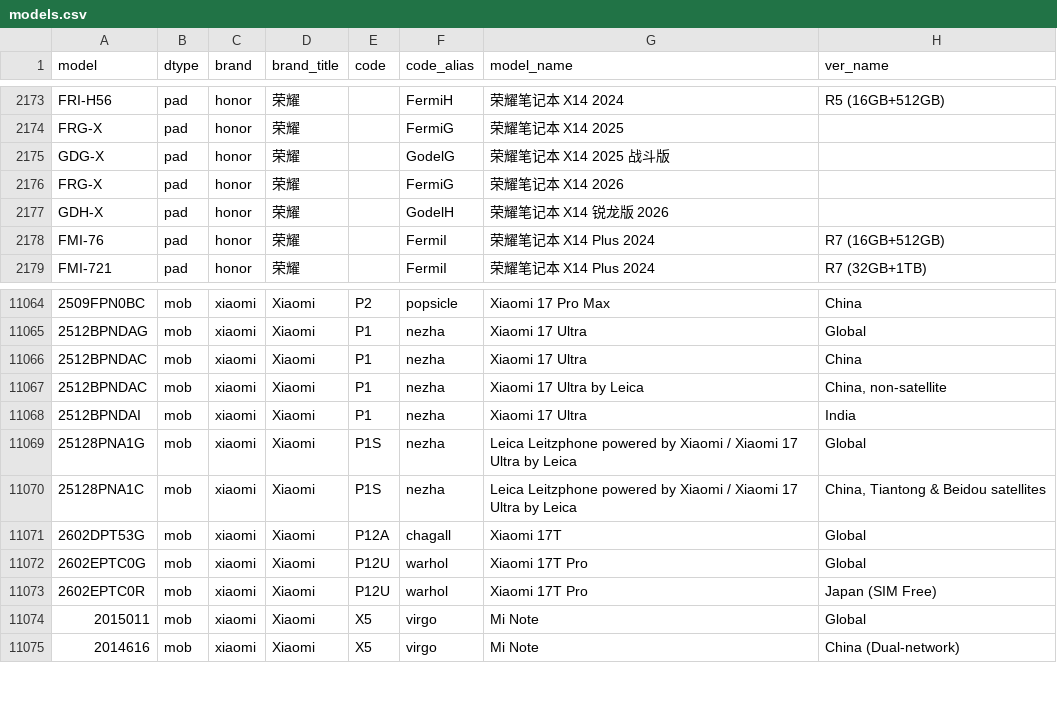
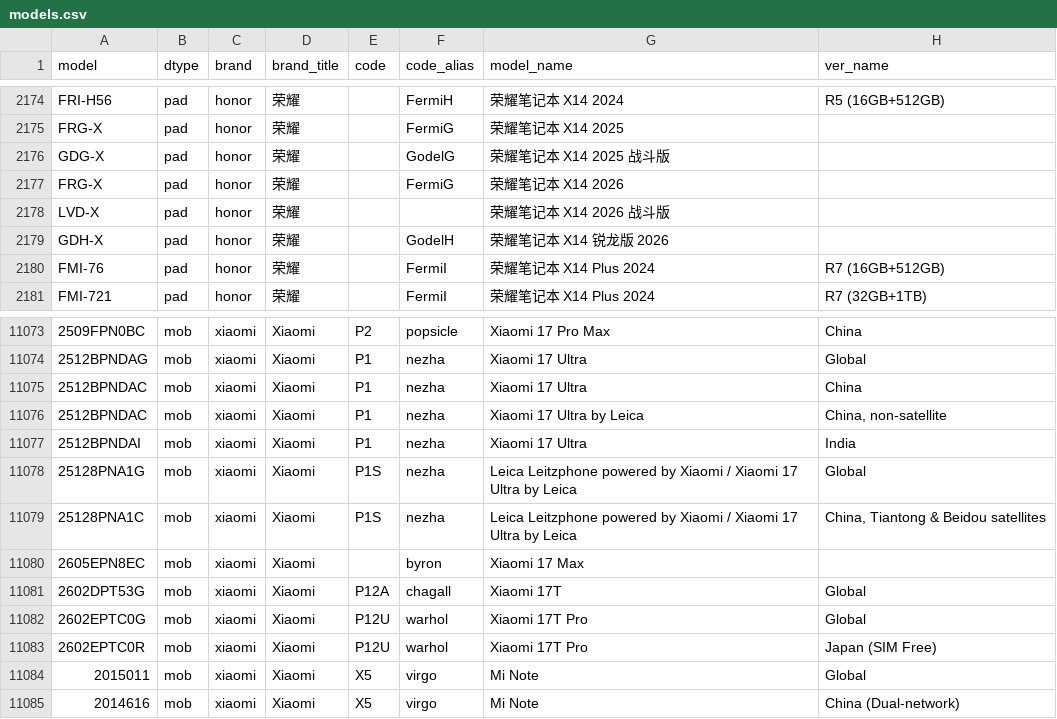
Before and after one commit to KHwang9883/MobileModels-csv, a CSV file: models.csv, drawn as a sheet; only a part is shown, gaps mark what is left out; the diff covers the shown part only; the diff names each change by its address in the sheet, - before the commit and + after, or states it on an @@ line.

```diff
--- a/models.csv
+++ b/models.csv
+row 2178: LVD-X | pad | honor | 荣耀 |  |  | 荣耀笔记本 X14 2026 战斗版
+row 11080: 2605EPN8EC | mob | xiaomi | Xiaomi |  | byron | Xiaomi 17 Max
```
Also changed, not shown: 11 added rows and 1 edited cell elsewhere in this file, 1 other file.
